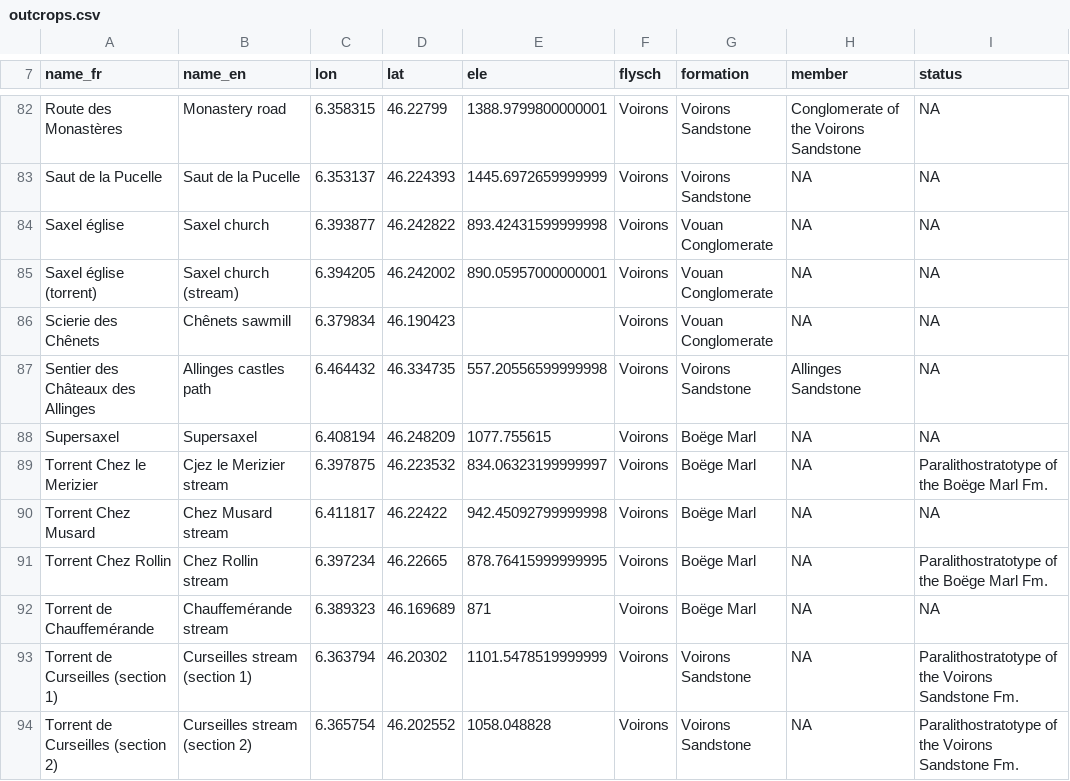
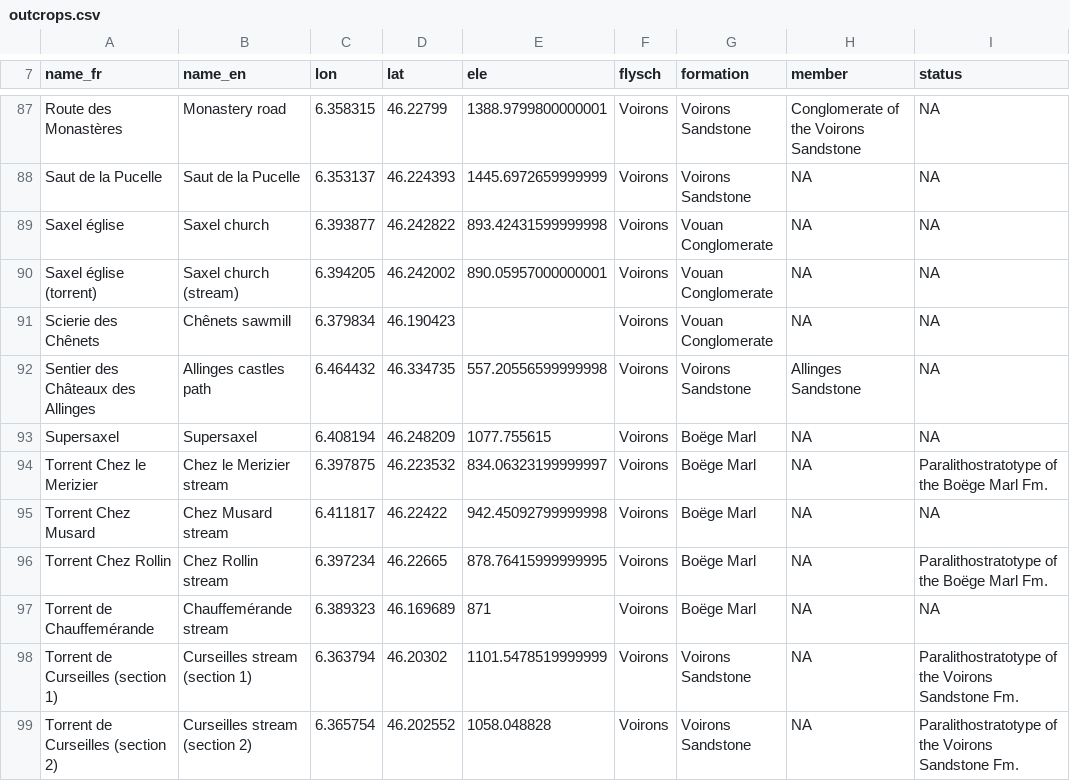
Before and after one commit to jragusa/VoironsFlysch, a CSV file: data/outcrops.csv, drawn as a sheet; only a part is shown, gaps mark what is left out; addresses are those after the commit; the diff covers the shown part only; the diff names each change by its address in the sheet, - before the commit and + after, or states it on an @@ line.

```diff
--- a/data/outcrops.csv
+++ b/data/outcrops.csv
-B94 (name_en): Cjez le Merizier stream
+B94 (name_en): Chez le Merizier stream
```
Also changed, not shown: 5 added rows and 5 edited cells elsewhere in this file, data/StratigraphicLog.csv, 18 other files.
